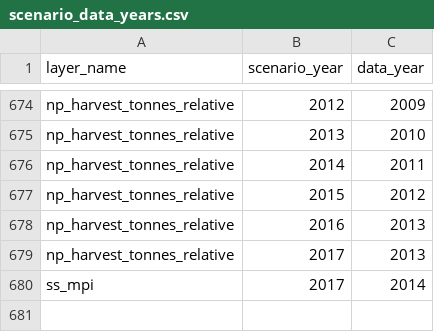
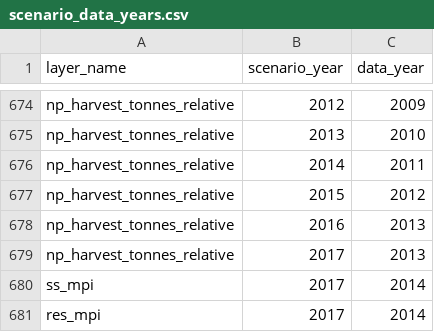
Before and after one commit to OHI-Science/tza, a CSV file: region2017/conf/scenario_data_years.csv, drawn as a sheet; only a part is shown, gaps mark what is left out; the diff names each change by its address in the sheet, - before the commit and + after, or states it on an @@ line.

```diff
--- a/region2017/conf/scenario_data_years.csv
+++ b/region2017/conf/scenario_data_years.csv
+row 681: res_mpi | 2017 | 2014
```
Also changed, not shown: region2017/conf/resilience_categories.csv, region2017/conf/resilience_matrix.csv, 4 other files.
